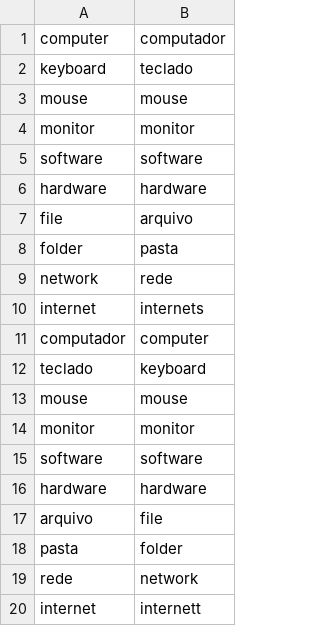
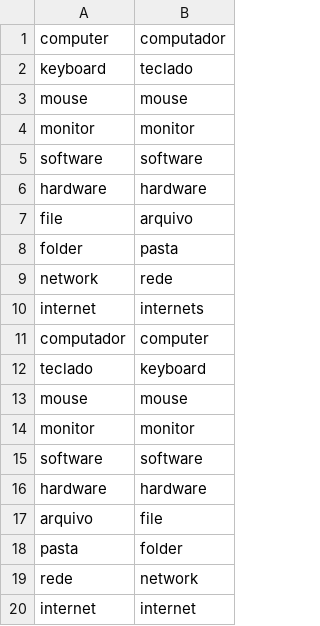
Before and after one commit to iamjonn/poo, a CSV file: dados/ingles.csv, drawn as a sheet.

Commit message:
att

```diff
--- a/dados/ingles.csv
+++ b/dados/ingles.csv
@@ -19,2 +19,2 @@ pasta;folder
 rede;network
-internet;internett
+internet;internet
```
